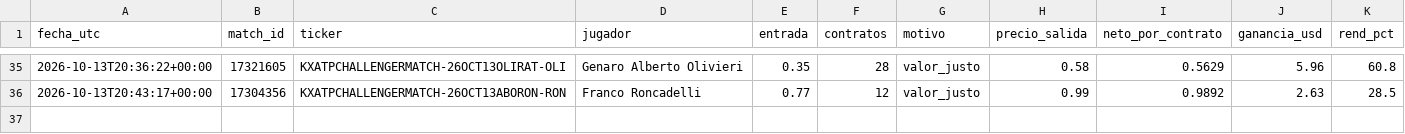
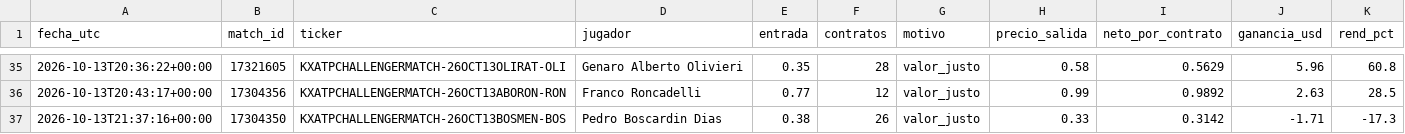
Before and after one commit to dineroforever/tenis-alertas, a CSV file: senales_salidas.csv, drawn as a sheet; only a part is shown, gaps mark what is left out; the diff names each change by its address in the sheet, - before the commit and + after, or states it on an @@ line.

```diff
--- a/senales_salidas.csv
+++ b/senales_salidas.csv
+row 37: 2026-10-13T21:37:16+00:00 | 17304350 | KXATPCHALLENGERMATCH-26OCT13BOSMEN-BOS | Pedro Boscardin Dias | 0.38 | 26 | valor_justo | 0.33 | 0.3142 | -1.71 | -17.3
```
Also changed, not shown: candidatos.csv, marcas_guia_juan.csv, 3 other files.
